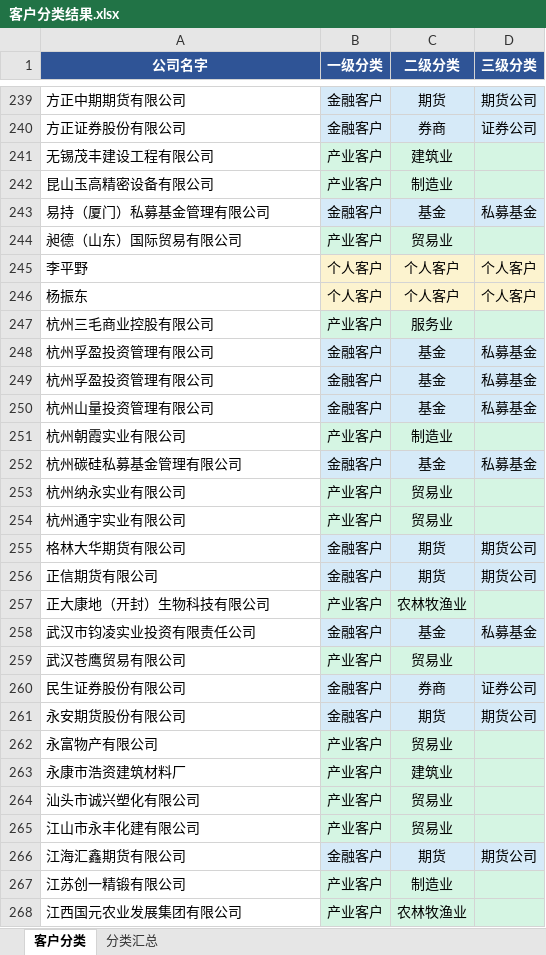
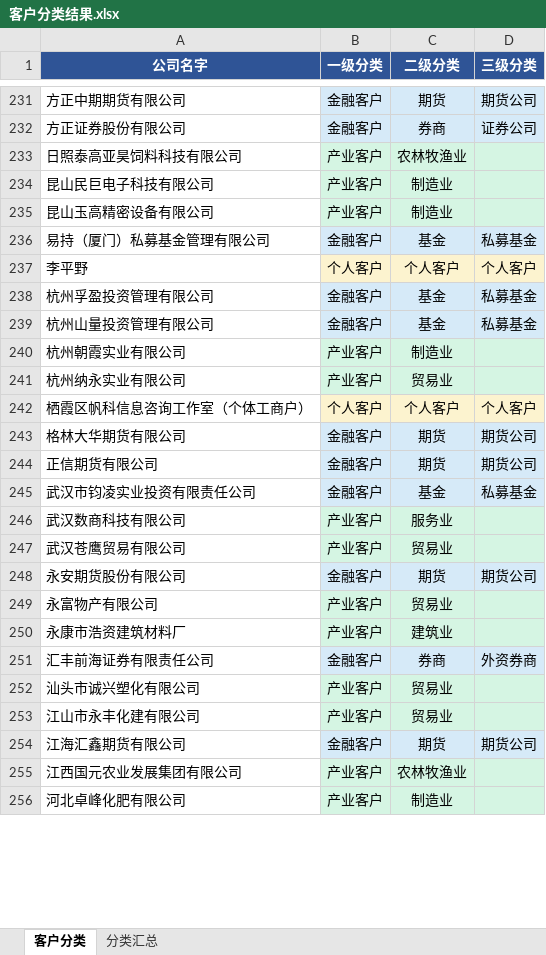
Before and after one commit to Leo123456789011/hello-world, an Excel workbook: 客户分类结果.xlsx, sheet 客户分类, drawn as a sheet; only a part is shown, gaps mark what is left out; the shorter side is filled out with more unchanged rows; values as stored, in another font and other column widths than the file's, no borders; removed rows and columns are numbered as before the commit, all else as after; the diff covers the shown part only; the diff names each change by its address in the sheet, - before the commit and + after, or states it on an @@ line.

```diff
--- a/客户分类结果.xlsx (sheet 客户分类)
+++ b/客户分类结果.xlsx (sheet 客户分类)
-row 241: 无锡茂丰建设工程有限公司 | 产业客户 | 建筑业
+row 233: 日照泰高亚昊饲料科技有限公司 | 产业客户 | 农林牧渔业
+row 234: 昆山民巨电子科技有限公司 | 产业客户 | 制造业
-row 244: 昶德（山东）国际贸易有限公司 | 产业客户 | 贸易业
-row 246: 杨振东 | 个人客户 | 个人客户 | 个人客户
-row 247: 杭州三毛商业控股有限公司 | 产业客户 | 服务业
-row 248: 杭州孚盈投资管理有限公司 | 金融客户 | 基金 | 私募基金
-row 252: 杭州碳硅私募基金管理有限公司 | 金融客户 | 基金 | 私募基金
-row 254: 杭州通宇实业有限公司 | 产业客户 | 贸易业
+row 242: 栖霞区帆科信息咨询工作室（个体工商户） | 个人客户 | 个人客户 | 个人客户
-row 257: 正大康地（开封）生物科技有限公司 | 产业客户 | 农林牧渔业
+row 246: 武汉数商科技有限公司 | 产业客户 | 服务业
-row 260: 民生证券股份有限公司 | 金融客户 | 券商 | 证券公司
+row 251: 汇丰前海证券有限责任公司 | 金融客户 | 券商 | 外资券商
-row 267: 江苏创一精锻有限公司 | 产业客户 | 制造业
```
Also changed, not shown: 67 added rows, 77 removed rows and 7 edited cells elsewhere in this sheet, sheet 分类汇总, 4 other files.
